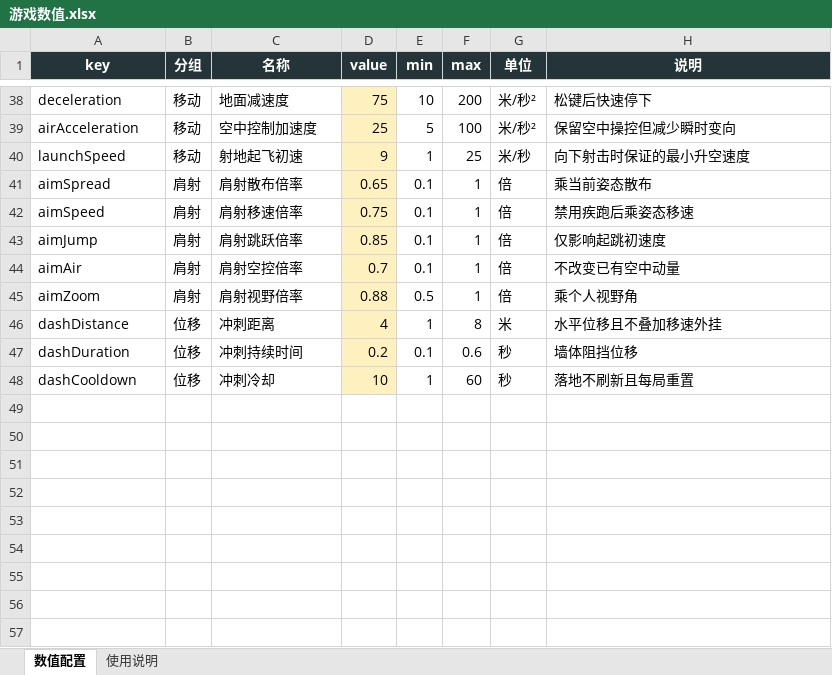
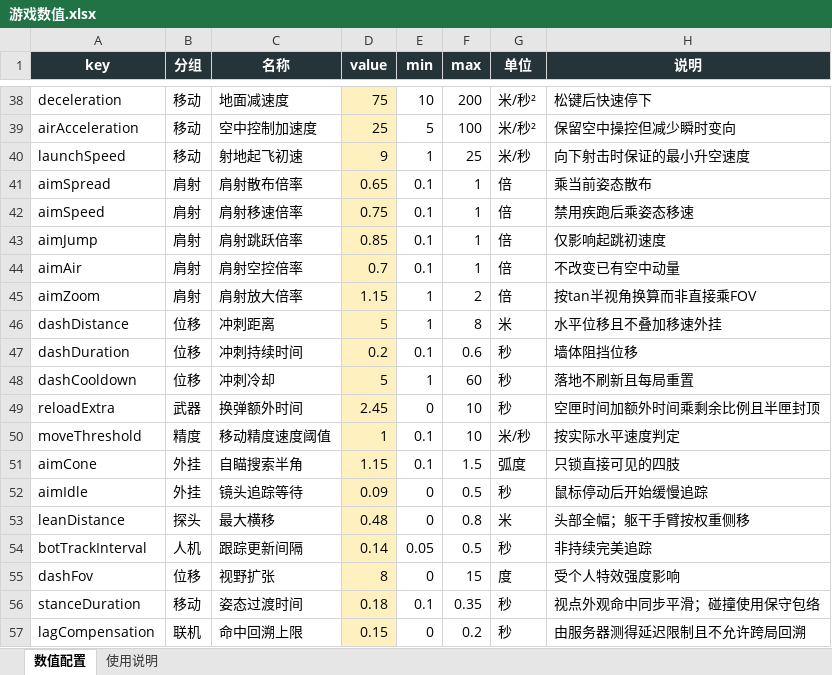
Before and after one commit to HLBU/------FPS-----, an Excel workbook: config/游戏数值.xlsx, sheet 数值配置, drawn as a sheet; only a part is shown, gaps mark what is left out; values as stored, in another font and other column widths than the file's, no borders; the diff covers the shown part only; the diff names each change by its address in the sheet, - before the commit and + after, or states it on an @@ line.

```diff
--- a/config/游戏数值.xlsx (sheet 数值配置)
+++ b/config/游戏数值.xlsx (sheet 数值配置)
-C45 (名称): 肩射视野倍率
+C45 (名称): 肩射放大倍率
-D45 (value): 0.88
+D45 (value): 1.15
-E45 (min): 0.5
+E45 (min): 1
-F45 (max): 1
+F45 (max): 2
-H45 (说明): 乘个人视野角
+H45 (说明): 按tan半视角换算而非直接乘FOV
-D46 (value): 4
+D46 (value): 5
-D48 (value): 10
+D48 (value): 5
+row 49: reloadExtra | 武器 | 换弹额外时间 | 2.45 | 0 | 10 | 秒 | 空匣时间加额外时间乘剩余比例且半匣封顶
+row 50: moveThreshold | 精度 | 移动精度速度阈值 | 1 | 0.1 | 10 | 米/秒 | 按实际水平速度判定
+row 51: aimCone | 外挂 | 自瞄搜索半角 | 1.15 | 0.1 | 1.5 | 弧度 | 只锁直接可见的四肢
+row 52: aimIdle | 外挂 | 镜头追踪等待 | 0.09 | 0 | 0.5 | 秒 | 鼠标停动后开始缓慢追踪
+row 53: leanDistance | 探头 | 最大横移 | 0.48 | 0 | 0.8 | 米 | 头部全幅；躯干手臂按权重侧移
+row 54: botTrackInterval | 人机 | 跟踪更新间隔 | 0.14 | 0.05 | 0.5 | 秒 | 非持续完美追踪
+row 55: dashFov | 位移 | 视野扩张 | 8 | 0 | 15 | 度 | 受个人特效强度影响
+row 56: stanceDuration | 移动 | 姿态过渡时间 | 0.18 | 0.1 | 0.35 | 秒 | 视点外观命中同步平滑；碰撞使用保守包络
+row 57: lagCompensation | 联机 | 命中回溯上限 | 0.15 | 0 | 0.2 | 秒 | 由服务器测得延迟限制且不允许跨局回溯
```
Also changed, not shown: 24 edited cells elsewhere in this sheet, 36 other files.
